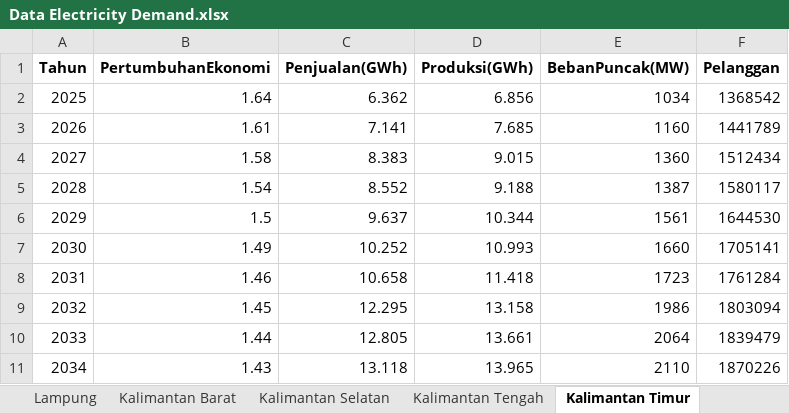
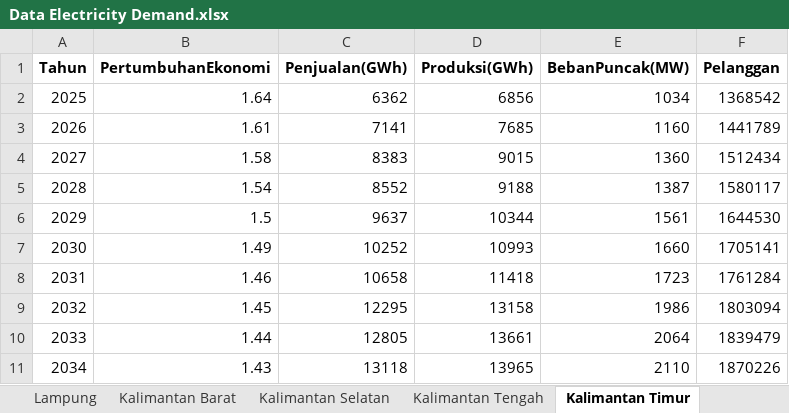
Before and after one commit to thiofahr/RUPTL-Data, an Excel workbook: ElectricityDemand/Data Electricity Demand.xlsx, sheet Kalimantan Timur, drawn as a sheet; values as stored, in another font and other column widths than the file's, no borders; the diff names each change by its address in the sheet, - before the commit and + after, or states it on an @@ line.

```diff
--- a/ElectricityDemand/Data Electricity Demand.xlsx (sheet Kalimantan Timur)
+++ b/ElectricityDemand/Data Electricity Demand.xlsx (sheet Kalimantan Timur)
-C2 (Penjualan(GWh)): 6.362
+C2 (Penjualan(GWh)): 6362
-D2 (Produksi(GWh)): 6.856
+D2 (Produksi(GWh)): 6856
-C3 (Penjualan(GWh)): 7.141
+C3 (Penjualan(GWh)): 7141
-D3 (Produksi(GWh)): 7.685
+D3 (Produksi(GWh)): 7685
-C4 (Penjualan(GWh)): 8.383
+C4 (Penjualan(GWh)): 8383
-D4 (Produksi(GWh)): 9.015
+D4 (Produksi(GWh)): 9015
-C5 (Penjualan(GWh)): 8.552
+C5 (Penjualan(GWh)): 8552
-D5 (Produksi(GWh)): 9.188
+D5 (Produksi(GWh)): 9188
-C6 (Penjualan(GWh)): 9.637
+C6 (Penjualan(GWh)): 9637
-D6 (Produksi(GWh)): 10.344
+D6 (Produksi(GWh)): 10344
-C7 (Penjualan(GWh)): 10.252
+C7 (Penjualan(GWh)): 10252
-D7 (Produksi(GWh)): 10.993
+D7 (Produksi(GWh)): 10993
-C8 (Penjualan(GWh)): 10.658
+C8 (Penjualan(GWh)): 10658
-D8 (Produksi(GWh)): 11.418
+D8 (Produksi(GWh)): 11418
-C9 (Penjualan(GWh)): 12.295
+C9 (Penjualan(GWh)): 12295
-D9 (Produksi(GWh)): 13.158
+D9 (Produksi(GWh)): 13158
-C10 (Penjualan(GWh)): 12.805
+C10 (Penjualan(GWh)): 12805
-D10 (Produksi(GWh)): 13.661
+D10 (Produksi(GWh)): 13661
-C11 (Penjualan(GWh)): 13.118
+C11 (Penjualan(GWh)): 13118
-D11 (Produksi(GWh)): 13.965
+D11 (Produksi(GWh)): 13965
```
Also changed, not shown: sheet Recap, sheet PerProvince, 1 other file.
